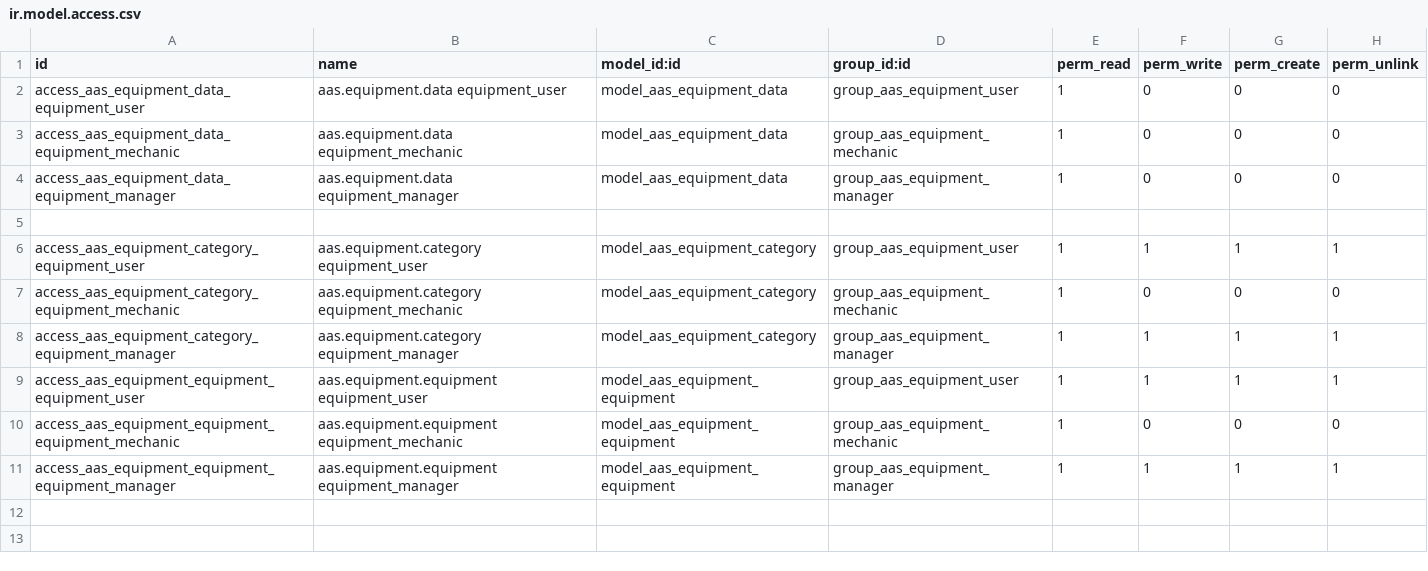
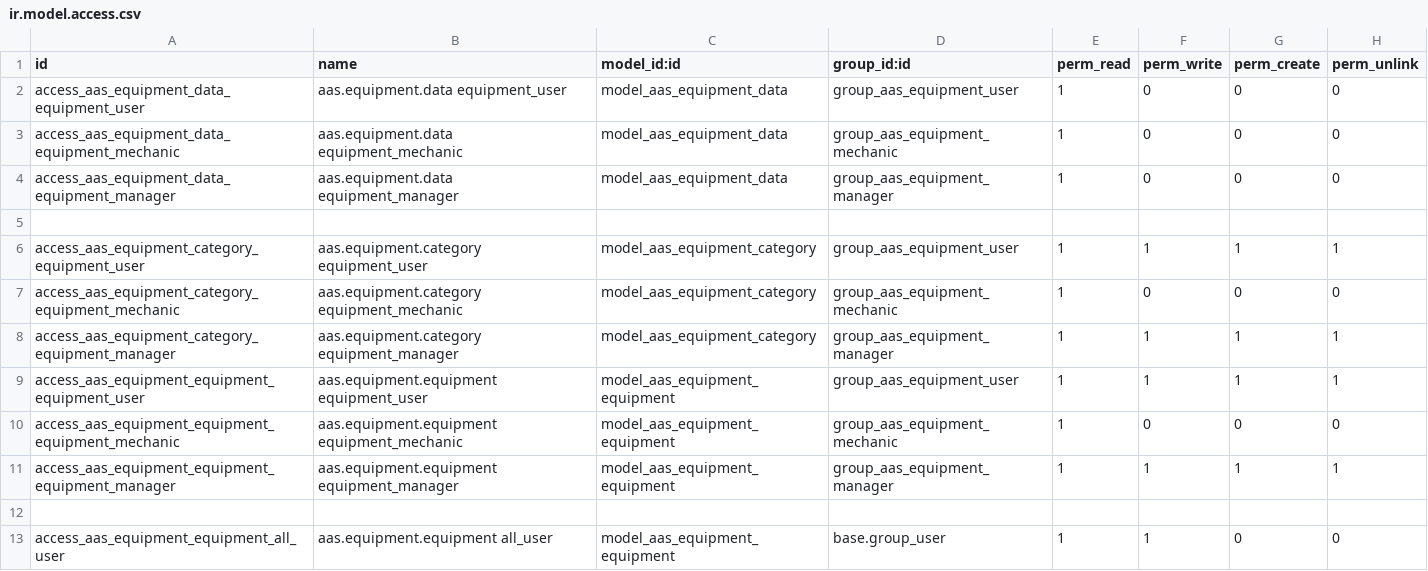
Before and after one commit to westlyou/aasnd, a CSV file: aaschina/aas_equipment/security/ir.model.access.csv, drawn as a sheet; the diff names each change by its address in the sheet, - before the commit and + after, or states it on an @@ line.

Commit message:
update auth access

```diff
--- a/aaschina/aas_equipment/security/ir.model.access.csv
+++ b/aaschina/aas_equipment/security/ir.model.access.csv
+row 12: (empty)
+row 13: access_aas_equipment_equipment_all_user | aas.equipment.equipment all_user | model_aas_equipment_equipment | base.group_user | 1 | 1 | 0 | 0
```
